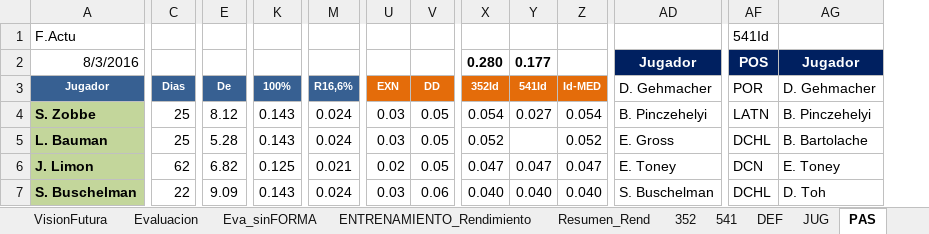
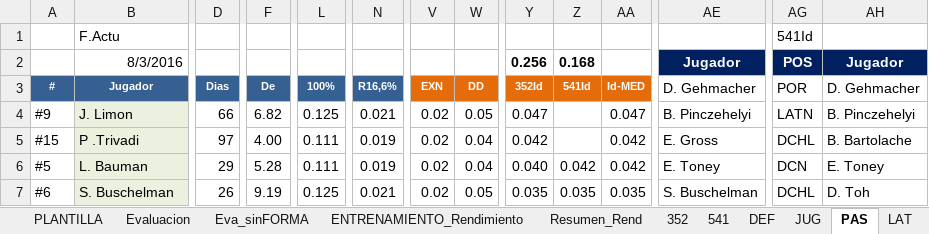
Before and after one commit to uny11/HI, an Excel workbook: projects/current/hattrick/1-ObiW@n.xlsx, sheet PAS, drawn as a sheet; only a part is shown, gaps mark what is left out; values as stored, in another font and other column widths than the file's, no borders; conditional formats not drawn; removed rows and columns are numbered as before the commit, all else as after; rows hold the shown columns only; the diff covers the shown part only; the diff names each change by its address in the sheet, - before the commit and + after, or states it on an @@ line.

```diff
--- a/projects/current/hattrick/1-ObiW@n.xlsx (sheet PAS)
+++ b/projects/current/hattrick/1-ObiW@n.xlsx (sheet PAS)
-sheet tab: VisionFutura
+column A (#), row 4: #9; row 7: #6
-Y2 (352Id): 0.280
+Y2 (352Id): 0.256
-Z2 (541Id): 0.177
+Z2 (541Id): 0.168
-row 4: S. Zobbe | 25 | 8.12 | 0.143 | 0.024 | 0.03 | 0.05 | 0.054 | 0.027 | 0.054 | B. Pinczehelyi | LATN | B. Pinczehelyi
-row 5: L. Bauman | 25 | 5.28 | 0.143 | 0.024 | 0.03 | 0.05 | 0.052 |  | 0.052 | E. Gross | DCHL | B. Bartolache
@@ B4 fill: #C3D69B → #EBF1DE, bold: on → off @@
-D4 (Dias): 62
+D4 (Dias): 66
-Z4 (541Id): 0.047
+Z4 (541Id): (empty)
-AE4 (D. Gehmacher): E. Toney
+AE4 (D. Gehmacher): B. Pinczehelyi
-AG4 (POR): DCN
+AG4 (POR): LATN
-AH4 (D. Gehmacher): E. Toney
+AH4 (D. Gehmacher): B. Pinczehelyi
+row 5: #15 | P .Trivadi | 97 | 4.00 | 0.111 | 0.019 | 0.02 | 0.04 | 0.042 |  | 0.042 | E. Gross | DCHL | B. Bartolache
+row 6: #5 | L. Bauman | 29 | 5.28 | 0.111 | 0.019 | 0.02 | 0.04 | 0.040 | 0.042 | 0.042 | E. Toney | DCN | E. Toney
@@ B7 fill: #C3D69B → #EBF1DE, bold: on → off @@
-D7 (Dias): 22
+D7 (Dias): 26
-F7 (De): 9.09
+F7 (De): 9.19
-L7 (100%): 0.143
+L7 (100%): 0.125
-N7 (R16,6%): 0.024
+N7 (R16,6%): 0.021
-V7 (EXN): 0.03
+V7 (EXN): 0.02
-W7 (DD): 0.06
+W7 (DD): 0.05
-Y7 (352Id): 0.040
+Y7 (352Id): 0.035
-Z7 (541Id): 0.040
+Z7 (541Id): 0.035
-AA7 (Id-MED): 0.040
+AA7 (Id-MED): 0.035
```
Also changed, not shown: 7 added rows, 9 removed rows, 91 edited cells and cell formats elsewhere in this sheet, sheet Eva_sinFORMA, sheet JUG, sheet LAT, sheet DEF, sheet Evaluacion, sheet PLANTILLA, 9 more sheets, other sheet tabs, formulas that keep their value, hidden cells, charts or pictures, projects/current/hattrick/1-V@der_Plantilla.xlsx, projects/current/hattrick/4-SimuladorPartidos.xlsx, 6 other files.
